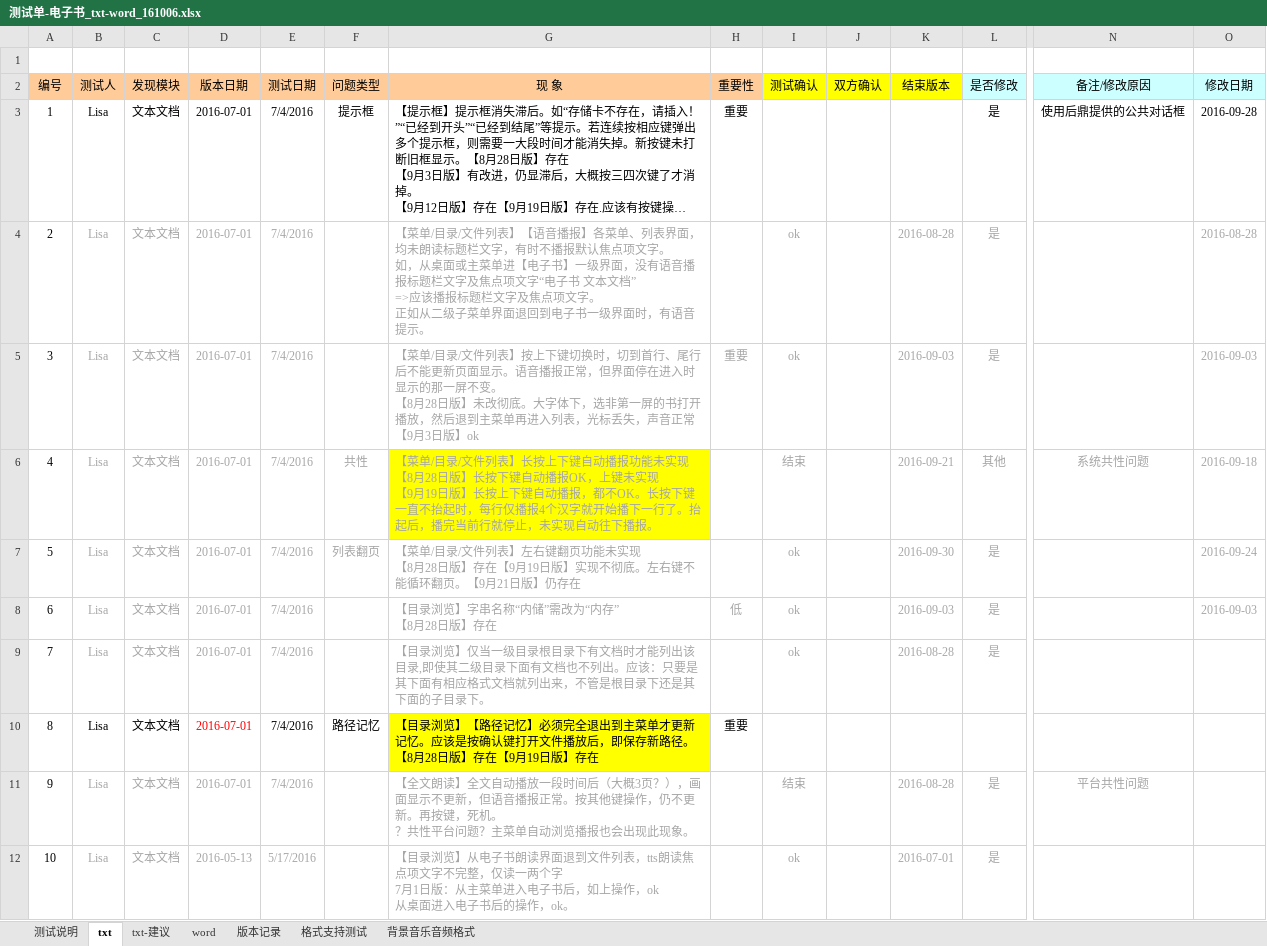
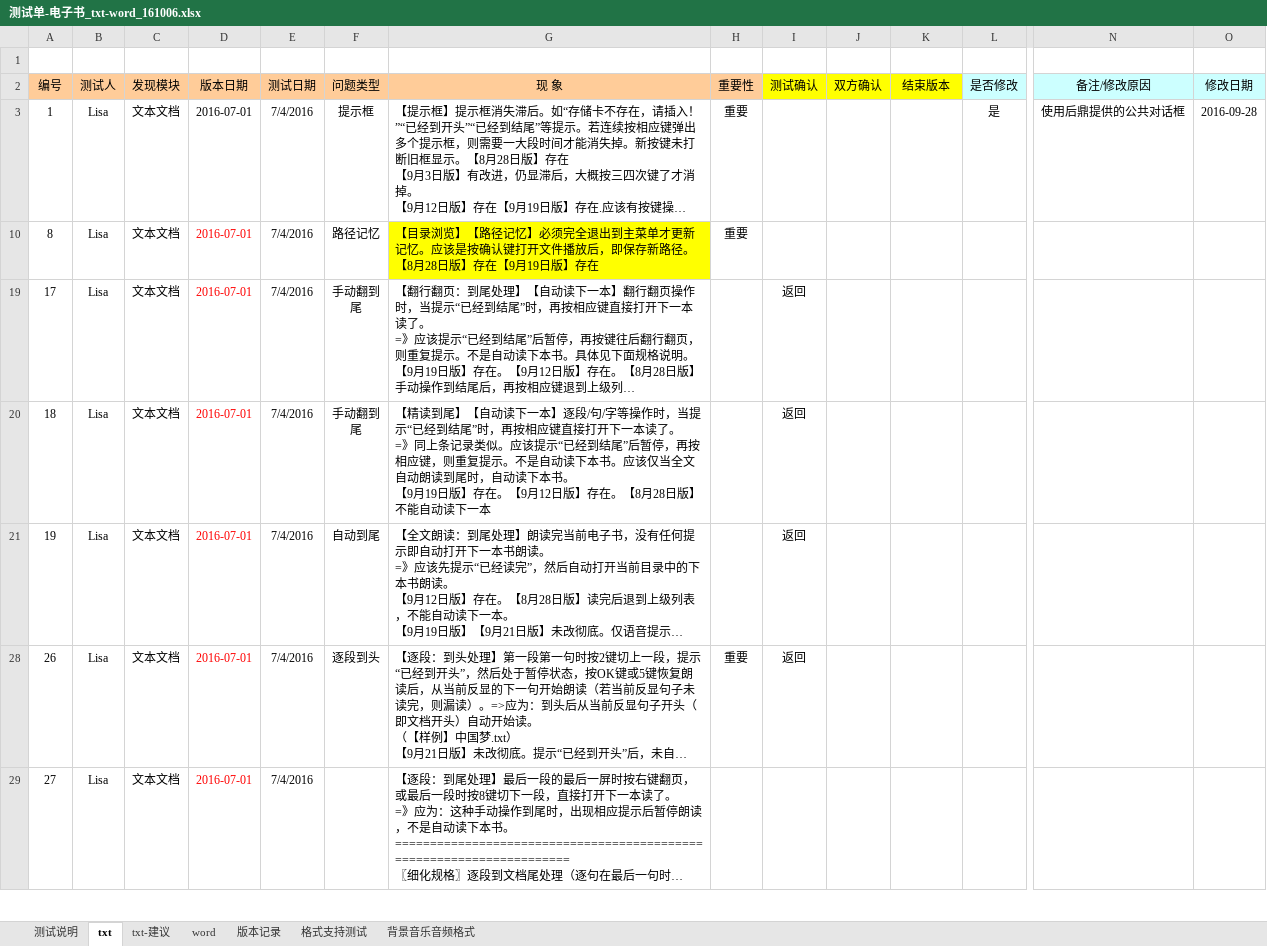
Before and after one commit to weizhiping/ebook, an Excel workbook: 测试单-电子书_txt-word_161006.xlsx, sheet txt, drawn as a sheet; only a part is shown, gaps mark what is left out; the shorter side is filled out with more unchanged rows; long unchanged cells end in …; values as stored, in another font and other column widths than the file's, no borders; conditional formats not drawn; rows hold the shown columns only; ↵ is a line break in a cell; the diff covers the shown part only; the diff names each change by its address in the sheet, - before the commit and + after, or states it on an @@ line.

```diff
--- a/测试单-电子书_txt-word_161006.xlsx (sheet txt)
+++ b/测试单-电子书_txt-word_161006.xlsx (sheet txt)
@@ row 4 hidden: 2 | Lisa | 文本文档 | 2016-07-01 | 7/4/2016 |  | 【菜单/目录/文件列表】【语音播报】各菜单、列表界面，均未朗读标题栏文字，有时不播报默认焦点项文字。 ↵ 如，从桌面或主菜单进【电子书】一级界面，没有语音播报标题栏文字及焦点项文字“电子书 文本文档” ↵ =>应该播报标题栏文字及焦点项文字。 ↵ 正如从二级子菜单界面退回到电子书一级界面时，有语音提示。 |  | ok |  | 2016-08-28 | 是 |  | 2016-08-28 @@
@@ row 5 hidden: 3 | Lisa | 文本文档 | 2016-07-01 | 7/4/2016 |  | 【菜单/目录/文件列表】按上下键切换时，切到首行、尾行后不能更新页面显示。语音播报正常，但界面停在进入时显示的那一屏不变。 ↵ 【8月28日版】未改彻底。大字体下，选非第一屏的书打开播放，然后退到主菜单再进入列表，光标丢失，声音正常【9月3日版】ok | 重要 | ok |  | 2016-09-03 | 是 |  | 2016-09-03 @@
@@ row 6 hidden: 4 | Lisa | 文本文档 | 2016-07-01 | 7/4/2016 | 共性 | 【菜单/目录/文件列表】长按上下键自动播报功能未实现 ↵ 【8月28日版】长按下键自动播报OK，上键未实现 ↵ 【9月19日版】长按上下键自动播报，都不OK。长按下键一直不抬起时，每行仅播报4个汉字就开始播下一行了。抬起后，播完当前行就停止，未实现自动往下播报。 |  | 结束 |  | 2016-09-21 | 其他 | 系统共性问题 | 2016-09-18 @@
@@ row 7 hidden: 5 | Lisa | 文本文档 | 2016-07-01 | 7/4/2016 | 列表翻页 | 【菜单/目录/文件列表】左右键翻页功能未实现 ↵ 【8月28日版】存在【9月19日版】实现不彻底。左右键不能循环翻页。【9月21日版】仍存在 |  | ok |  | 2016-09-30 | 是 |  | 2016-09-24 @@
@@ row 8 hidden: 6 | Lisa | 文本文档 | 2016-07-01 | 7/4/2016 |  | 【目录浏览】字串名称“内储”需改为“内存” ↵ 【8月28日版】存在 | 低 | ok |  | 2016-09-03 | 是 |  | 2016-09-03 @@
@@ row 9 hidden: 7 | Lisa | 文本文档 | 2016-07-01 | 7/4/2016 |  | 【目录浏览】仅当一级目录根目录下有文档时才能列出该目录,即使其二级目录下面有文档也不列出。应该：只要是其下面有相应格式文档就列出来，不管是根目录下还是其下面的子目录下。 |  | ok |  | 2016-08-28 | 是 @@
@@ row 11 hidden: 9 | Lisa | 文本文档 | 2016-07-01 | 7/4/2016 |  | 【全文朗读】全文自动播放一段时间后（大概3页？），画面显示不更新，但语音播报正常。按其他键操作，仍不更新。再按键，死机。 ↵ ？共性平台问题？主菜单自动浏览播报也会出现此现象。 |  | 结束 |  | 2016-08-28 | 是 | 平台共性问题 @@
@@ row 12 hidden: 10 | Lisa | 文本文档 | 2016-05-13 | 5/17/2016 |  | 【目录浏览】从电子书朗读界面退到文件列表，tts朗读焦点项文字不完整，仅读一两个字 ↵ 7月1日版：从主菜单进入电子书后，如上操作，ok ↵ 从桌面进入电子书后的操作，ok。 |  | ok |  | 2016-07-01 | 是 @@
```
Also changed, not shown: 135 hidden or unhidden rows and 6 edited cells elsewhere in this sheet, 1 other file.
